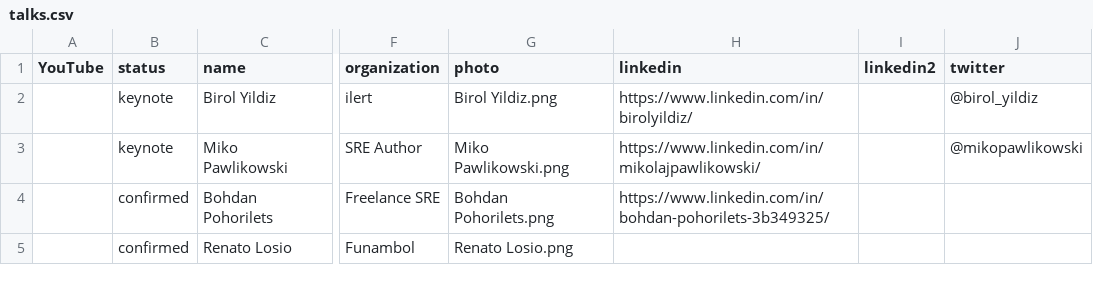
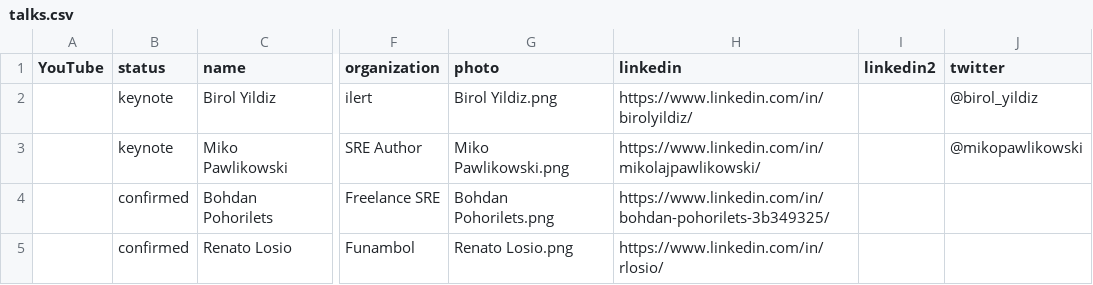
Before and after one commit to sreday/website, a CSV file: 2025-cologne-q2/_db/talks.csv, drawn as a sheet; only a part is shown, gaps mark what is left out; the diff covers the shown part only; the diff names each change by its address in the sheet, - before the commit and + after, or states it on an @@ line.

Commit message:
Add files via upload

```diff
--- a/2025-cologne-q2/_db/talks.csv
+++ b/2025-cologne-q2/_db/talks.csv
-H5 (linkedin): (empty)
+H5 (linkedin): https://www.linkedin.com/in/rlosio/
```
Also changed, not shown: 1 added row elsewhere in this file.
